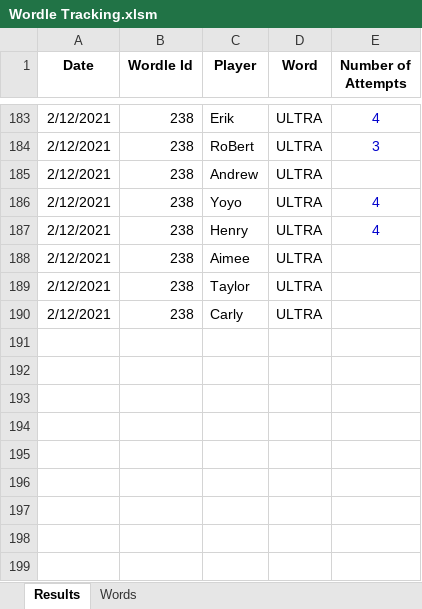
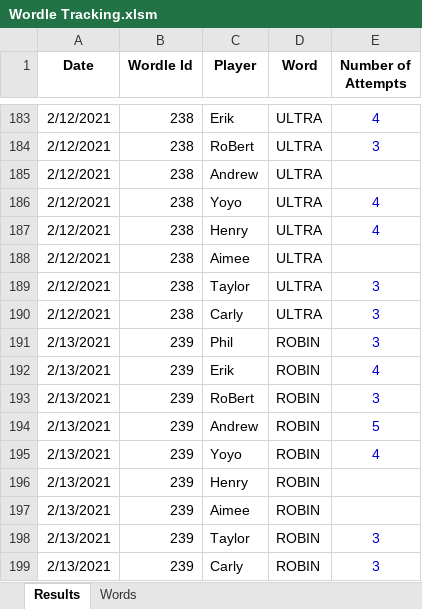
Before and after one commit to RoBtheSloB/WordleTracking, an Excel workbook: Wordle Tracking.xlsm, sheet Results, drawn as a sheet; only a part is shown, gaps mark what is left out; values as stored, in another font and other column widths than the file's, no borders; the diff names each change by its address in the sheet, - before the commit and + after, or states it on an @@ line.

Commit message:
Updated data. Added more charts to the player page.

```diff
--- a/Wordle Tracking.xlsm (sheet Results)
+++ b/Wordle Tracking.xlsm (sheet Results)
-E189:E190 (Number of Attempts): (empty)
+E189:E190 (Number of Attempts): 3
+row 191: 2/13/2021 | 239 | Phil | ROBIN | 3
+row 192: 2/13/2021 | 239 | Erik | ROBIN | 4
+row 193: 2/13/2021 | 239 | RoBert | ROBIN | 3
+row 194: 2/13/2021 | 239 | Andrew | ROBIN | 5
+row 195: 2/13/2021 | 239 | Yoyo | ROBIN | 4
+row 196: 2/13/2021 | 239 | Henry | ROBIN
+row 197: 2/13/2021 | 239 | Aimee | ROBIN
+row 198: 2/13/2021 | 239 | Taylor | ROBIN | 3
+row 199: 2/13/2021 | 239 | Carly | ROBIN | 3
```
Also changed, not shown: sheet Words, 2 other files.
